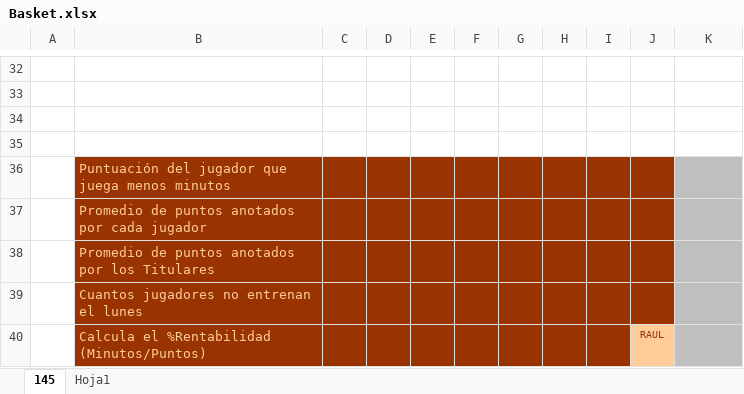
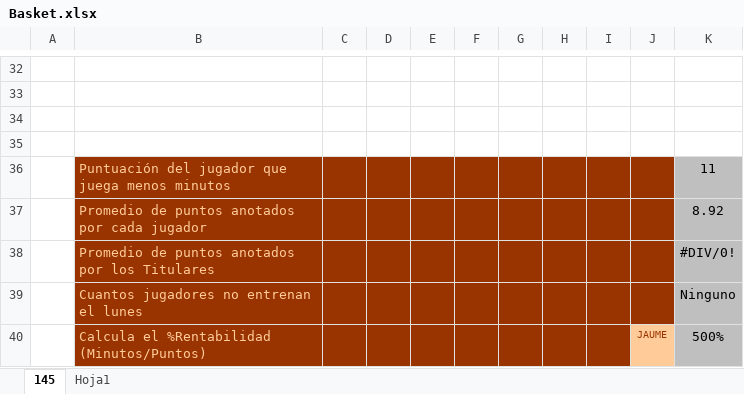
Before and after one commit to labradormiguel/cursoalpe, an Excel workbook: m1/unidad3/Practicas/20191029/Basket.xlsx, sheet 145, drawn as a sheet; only a part is shown, gaps mark what is left out; values as stored, in another font and other column widths than the file's, no borders; charts and pictures not drawn; removed rows and columns are numbered as before the commit, all else as after; the diff names each change by its address in the sheet, - before the commit and + after, or states it on an @@ line.

```diff
--- a/m1/unidad3/Practicas/20191029/Basket.xlsx (sheet 145)
+++ b/m1/unidad3/Practicas/20191029/Basket.xlsx (sheet 145)
-K36: (empty)
+K36: 11
-K37: (empty)
+K37: 8.92
-K38: (empty)
+K38: #DIV/0!
-K39: (empty)
+K39: Ninguno
-row 40:  | Calcula el %Rentabilidad (Minutos/Puntos) |  |  |  |  |  |  |  | RAUL
+row 40:  | Calcula el %Rentabilidad (Minutos/Puntos) |  |  |  |  |  |  |  | JAUME | 500%
```
Also changed, not shown: charts or pictures, m1/unidad3/Practicas/20191029/ELECCIONES USA.xlsx, m1/unidad3/Practicas/20191030/Codigos de moda.xlsx, 3 other files.
